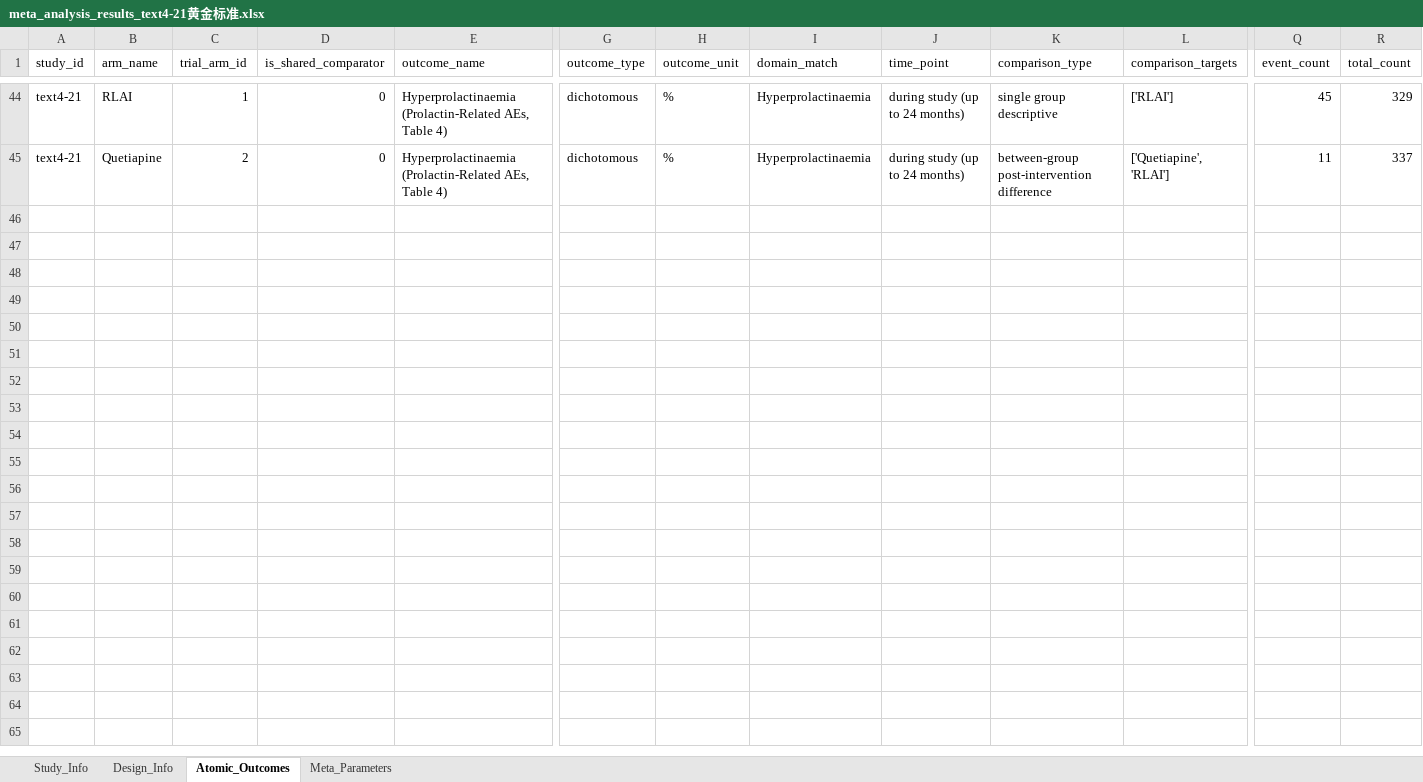
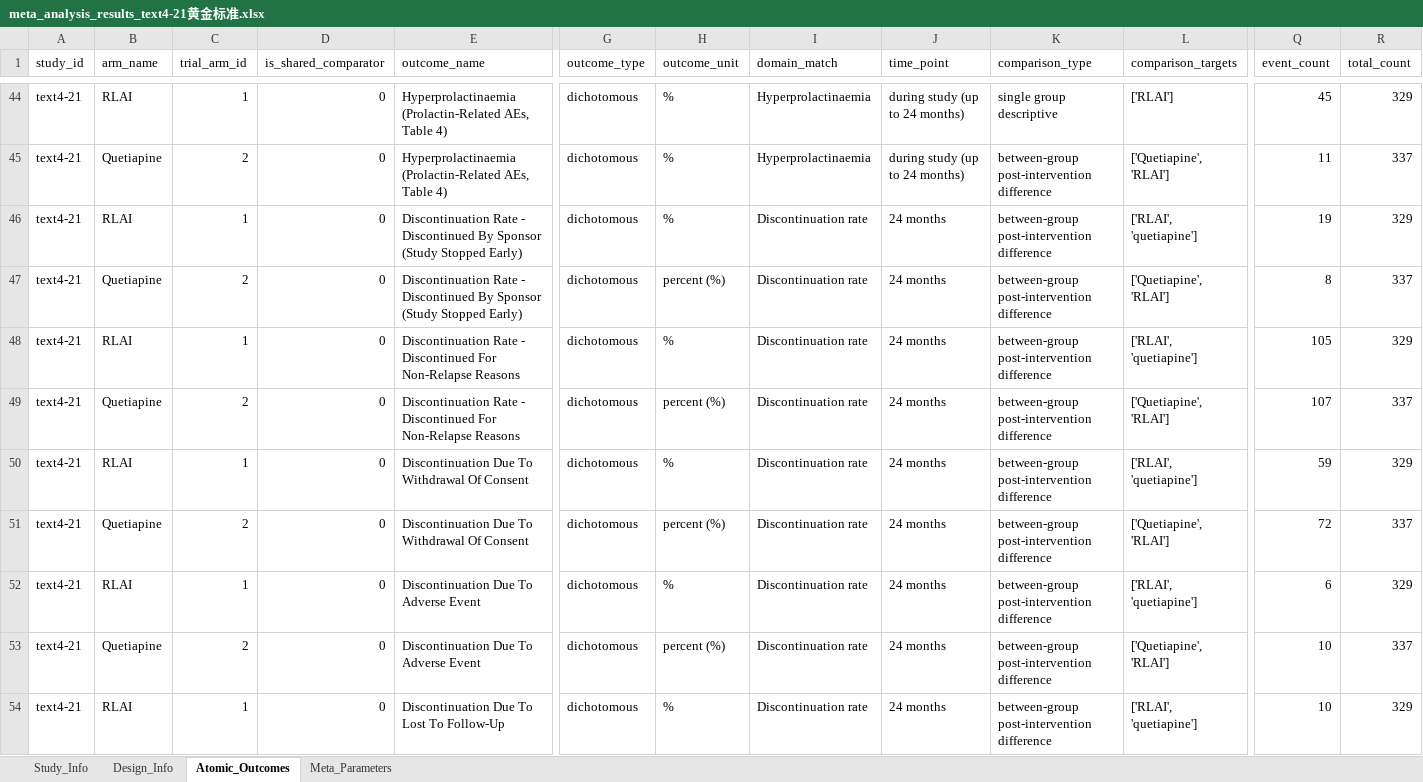
Before and after one commit to yijiajiajiajiajia/MAU-RCT-Extraction, an Excel workbook: Large-Scale Psychiatry Meta-Dataset/Gold Standard/meta_analysis_results_text4-21黄金标准.xlsx, sheet Atomic_Outcomes, drawn as a sheet; only a part is shown, gaps mark what is left out; values as stored, in another font and other column widths than the file's, no borders; rows hold the shown columns only; the diff covers the shown part only; the diff names each change by its address in the sheet, - before the commit and + after, or states it on an @@ line.

```diff
--- a/Large-Scale Psychiatry Meta-Dataset/Gold Standard/meta_analysis_results_text4-21黄金标准.xlsx (sheet Atomic_Outcomes)
+++ b/Large-Scale Psychiatry Meta-Dataset/Gold Standard/meta_analysis_results_text4-21黄金标准.xlsx (sheet Atomic_Outcomes)
+row 46: text4-21 | RLAI | 1 | 0 | Discontinuation Rate - Discontinued By Sponsor (Study Stopped Early) | dichotomous | % | Discontinuation rate | 24 months | between-group post-intervention difference | ['RLAI', 'quetiapine'] | 19 | 329
+row 47: text4-21 | Quetiapine | 2 | 0 | Discontinuation Rate - Discontinued By Sponsor (Study Stopped Early) | dichotomous | percent (%) | Discontinuation rate | 24 months | between-group post-intervention difference | ['Quetiapine', 'RLAI'] | 8 | 337
+row 48: text4-21 | RLAI | 1 | 0 | Discontinuation Rate - Discontinued For Non-Relapse Reasons | dichotomous | % | Discontinuation rate | 24 months | between-group post-intervention difference | ['RLAI', 'quetiapine'] | 105 | 329
+row 49: text4-21 | Quetiapine | 2 | 0 | Discontinuation Rate - Discontinued For Non-Relapse Reasons | dichotomous | percent (%) | Discontinuation rate | 24 months | between-group post-intervention difference | ['Quetiapine', 'RLAI'] | 107 | 337
+row 50: text4-21 | RLAI | 1 | 0 | Discontinuation Due To Withdrawal Of Consent | dichotomous | % | Discontinuation rate | 24 months | between-group post-intervention difference | ['RLAI', 'quetiapine'] | 59 | 329
+row 51: text4-21 | Quetiapine | 2 | 0 | Discontinuation Due To Withdrawal Of Consent | dichotomous | percent (%) | Discontinuation rate | 24 months | between-group post-intervention difference | ['Quetiapine', 'RLAI'] | 72 | 337
+row 52: text4-21 | RLAI | 1 | 0 | Discontinuation Due To Adverse Event | dichotomous | % | Discontinuation rate | 24 months | between-group post-intervention difference | ['RLAI', 'quetiapine'] | 6 | 329
+row 53: text4-21 | Quetiapine | 2 | 0 | Discontinuation Due To Adverse Event | dichotomous | percent (%) | Discontinuation rate | 24 months | between-group post-intervention difference | ['Quetiapine', 'RLAI'] | 10 | 337
+row 54: text4-21 | RLAI | 1 | 0 | Discontinuation Due To Lost To Follow-Up | dichotomous | % | Discontinuation rate | 24 months | between-group post-intervention difference | ['RLAI', 'quetiapine'] | 10 | 329
```
Also changed, not shown: 14 added rows and 2 edited cells elsewhere in this sheet, Diabetes Meta-Dataset/Gold Standard/meta_analysis_results_text6-11黄金标准.xlsx, Diabetes Meta-Dataset/Gold Standard/meta_analysis_results_text6-8黄金标准.xlsx, 42 other files.
